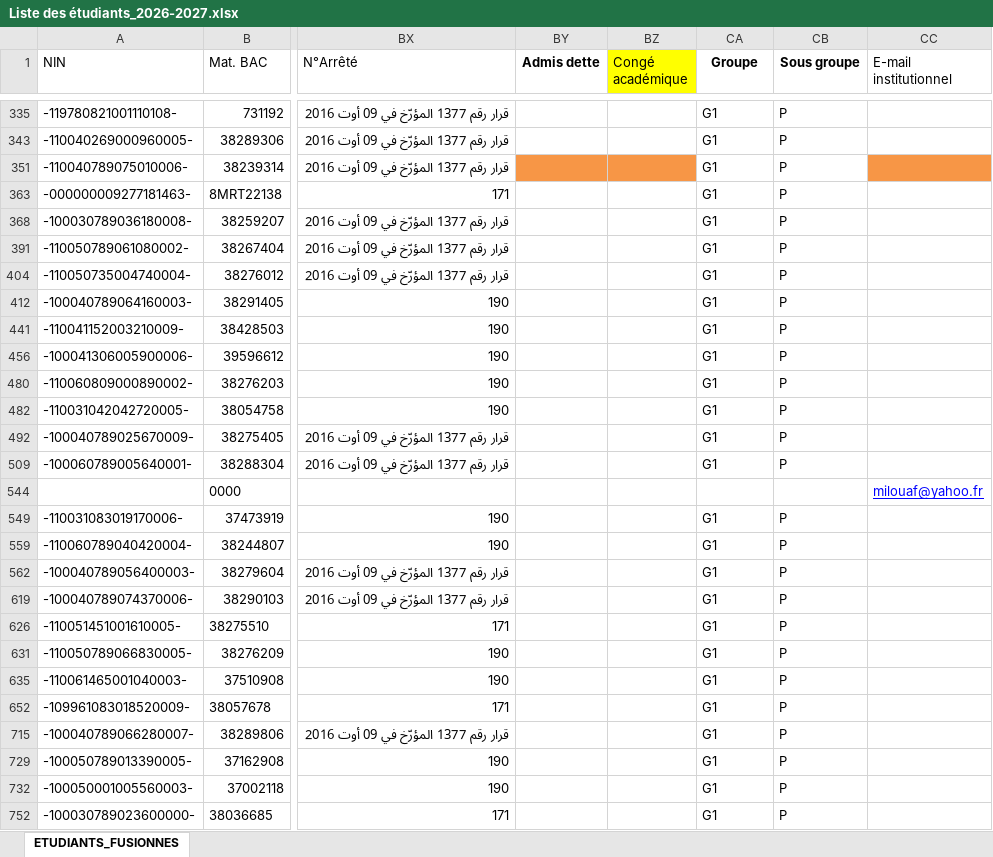
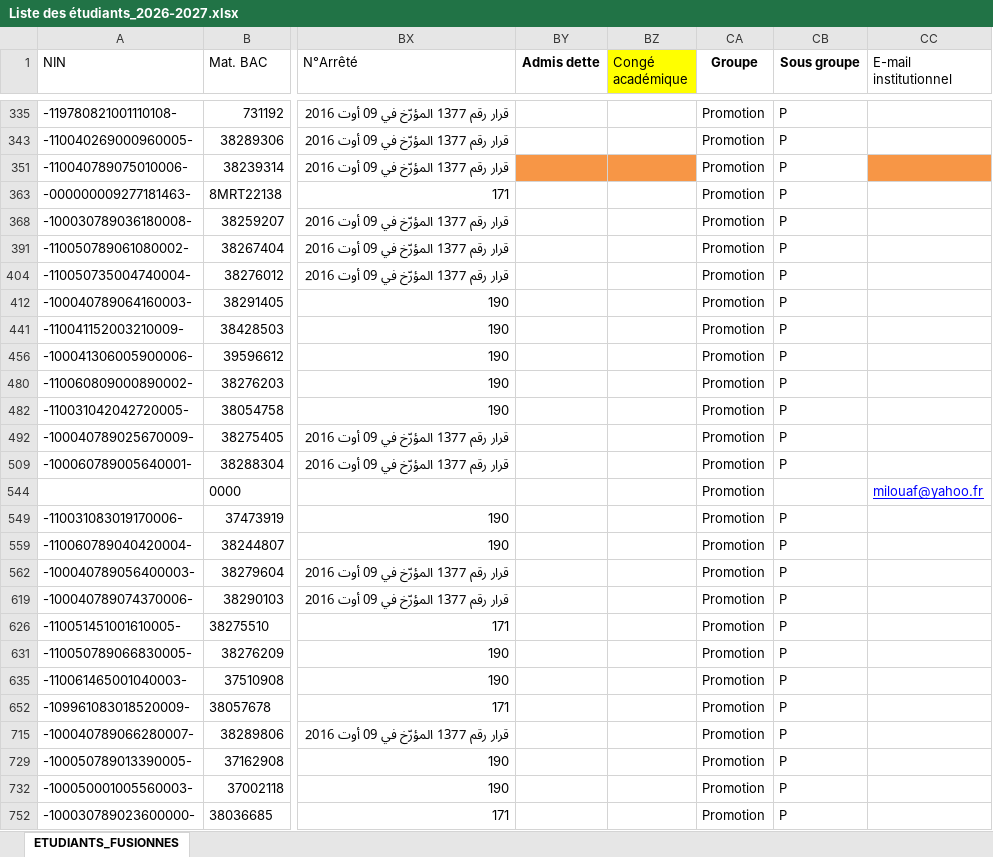
Before and after one commit to EDT-ELT-DEPARTMENT/Emplois-du-temps-2026-2027, an Excel workbook: Liste des étudiants_2026-2027.xlsx, sheet ETUDIANTS_FUSIONNES, drawn as a sheet; only a part is shown, gaps mark what is left out; values as stored, in another font and other column widths than the file's, no borders; the diff covers the shown part only; the diff names each change by its address in the sheet, - before the commit and + after, or states it on an @@ line.

```diff
--- a/Liste des étudiants_2026-2027.xlsx (sheet ETUDIANTS_FUSIONNES)
+++ b/Liste des étudiants_2026-2027.xlsx (sheet ETUDIANTS_FUSIONNES)
-CA335 (Groupe): G1
+CA335 (Groupe): Promotion
-CA343 (Groupe): G1
+CA343 (Groupe): Promotion
-CA351 (Groupe): G1
+CA351 (Groupe): Promotion
-CA363 (Groupe): G1
+CA363 (Groupe): Promotion
-CA368 (Groupe): G1
+CA368 (Groupe): Promotion
-CA391 (Groupe): G1
+CA391 (Groupe): Promotion
-CA404 (Groupe): G1
+CA404 (Groupe): Promotion
-CA412 (Groupe): G1
+CA412 (Groupe): Promotion
-CA441 (Groupe): G1
+CA441 (Groupe): Promotion
-CA456 (Groupe): G1
+CA456 (Groupe): Promotion
-CA480 (Groupe): G1
+CA480 (Groupe): Promotion
-CA482 (Groupe): G1
+CA482 (Groupe): Promotion
-CA492 (Groupe): G1
+CA492 (Groupe): Promotion
-CA509 (Groupe): G1
+CA509 (Groupe): Promotion
-CA544 (Groupe): (empty)
+CA544 (Groupe): Promotion
-CA549 (Groupe): G1
+CA549 (Groupe): Promotion
-CA559 (Groupe): G1
+CA559 (Groupe): Promotion
-CA562 (Groupe): G1
+CA562 (Groupe): Promotion
-CA619 (Groupe): G1
+CA619 (Groupe): Promotion
-CA626 (Groupe): G1
+CA626 (Groupe): Promotion
-CA631 (Groupe): G1
+CA631 (Groupe): Promotion
-CA635 (Groupe): G1
+CA635 (Groupe): Promotion
-CA652 (Groupe): G1
+CA652 (Groupe): Promotion
-CA715 (Groupe): G1
+CA715 (Groupe): Promotion
-CA729 (Groupe): G1
+CA729 (Groupe): Promotion
-CA732 (Groupe): G1
+CA732 (Groupe): Promotion
-CA752 (Groupe): G1
+CA752 (Groupe): Promotion
```
Also changed, not shown: 47 edited cells elsewhere in this sheet.
